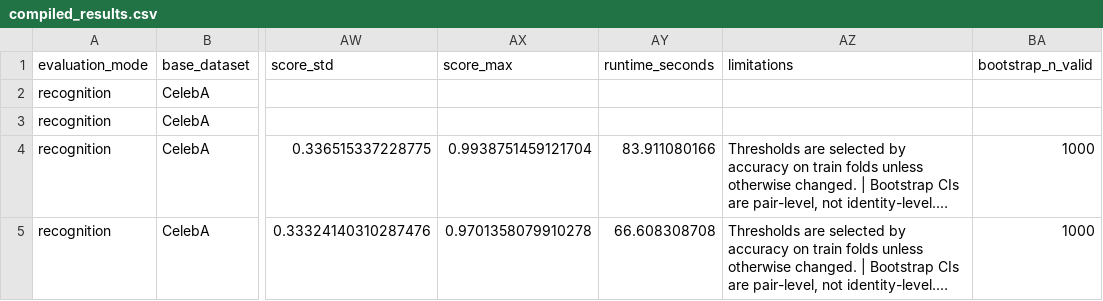
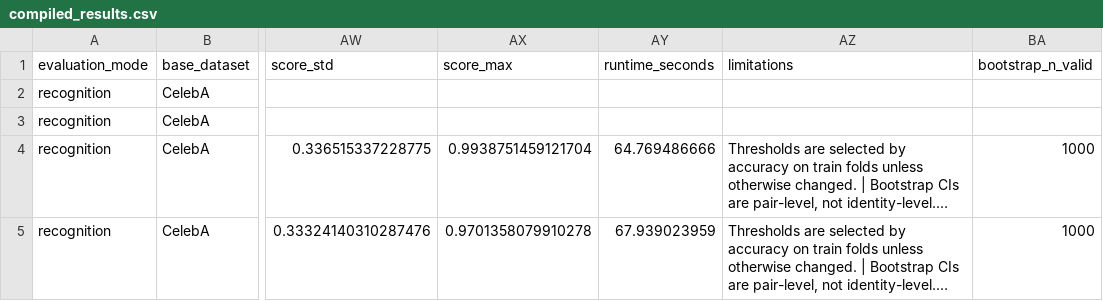
Before and after one commit to ZeroOreos/FYP, a CSV file: Results/compiled_results.csv, drawn as a sheet; only a part is shown, gaps mark what is left out; long unchanged cells end in …; the diff names each change by its address in the sheet, - before the commit and + after, or states it on an @@ line.

Commit message:
cleanup

```diff
--- a/Results/compiled_results.csv
+++ b/Results/compiled_results.csv
-AY4 (runtime_seconds): 83.911080166
+AY4 (runtime_seconds): 64.769486666
-AY5 (runtime_seconds): 66.608308708
+AY5 (runtime_seconds): 67.939023959
```
Also changed, not shown: 14 other files.
